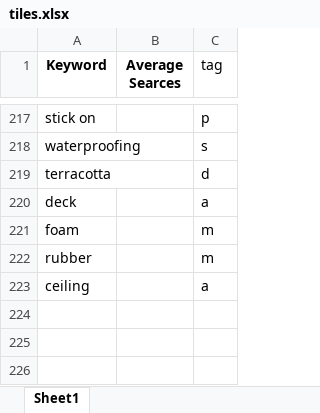
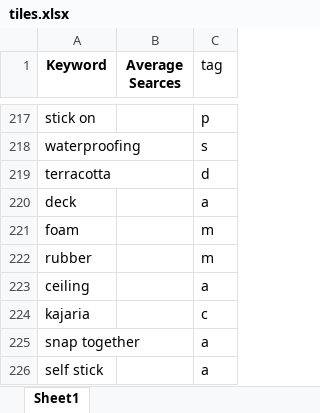
Before and after one commit to ekissoo/Attom_flask, an Excel workbook: tiles.xlsx, sheet Sheet1, drawn as a sheet; only a part is shown, gaps mark what is left out; values as stored, in another font and other column widths than the file's, no borders; the diff names each change by its address in the sheet, - before the commit and + after, or states it on an @@ line.

```diff
--- a/tiles.xlsx (sheet Sheet1)
+++ b/tiles.xlsx (sheet Sheet1)
+row 224: kajaria |  | c
+row 225: snap together |  | a
+row 226: self stick |  | a
```
Also changed, not shown: 2 other files.
